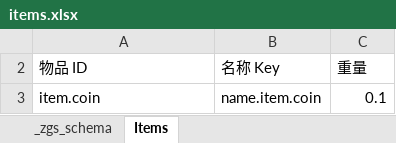
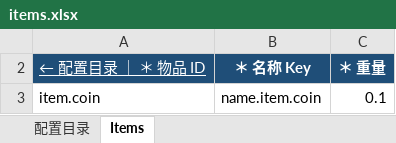
Before and after one commit to ZeroGameStudio-CN/zeroengine, an Excel workbook: com.zerogamestudio.zeroengine.config-pipeline/Samples~/MinimalItemDrop/Config/items.xlsx, sheet Items, drawn as a sheet; values as stored, in another font and other column widths than the file's, no borders; table styles not drawn; removed rows and columns are numbered as before the commit, all else as after; the diff names each change by its address in the sheet, - before the commit and + after, or states it on an @@ line.

```diff
--- a/com.zerogamestudio.zeroengine.config-pipeline/Samples~/MinimalItemDrop/Config/items.xlsx (sheet Items)
+++ b/com.zerogamestudio.zeroengine.config-pipeline/Samples~/MinimalItemDrop/Config/items.xlsx (sheet Items)
@@ sheet tab hidden: _zgs_schema @@
+sheet tab: 配置目录
-row 2: 物品 ID | 名称 Key | 重量
+row 2: ← 配置目录 ｜ ＊ 物品 ID | ＊ 名称 Key | ＊ 重量
```
Also changed, not shown: com.zerogamestudio.zeroengine.config-pipeline/Samples~/MinimalItemDrop/Config/drops.xlsx, 19 other files.
